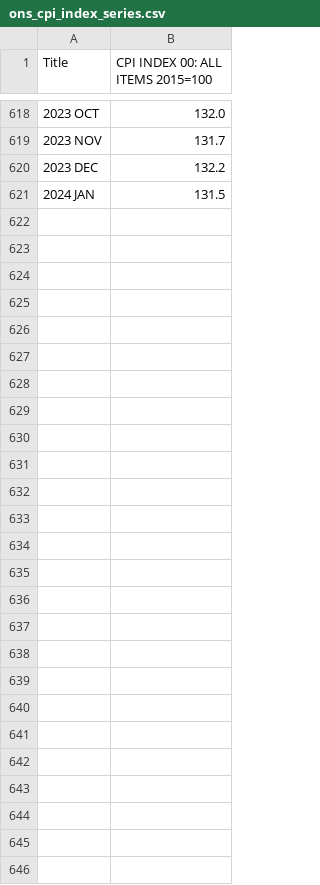
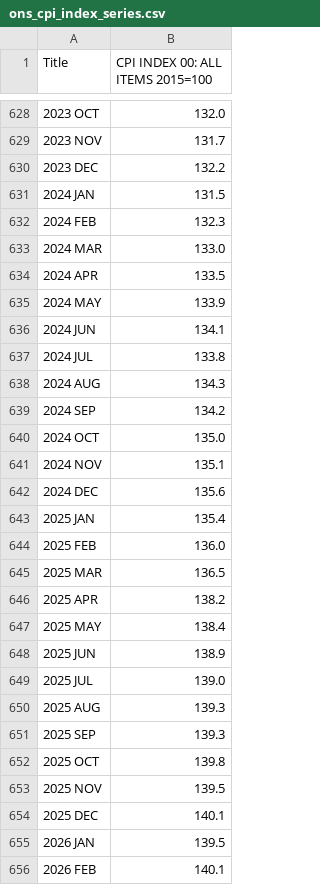
Before and after one commit to SussexUCU/USS, a CSV file: data/ons/ons_cpi_index_series.csv, drawn as a sheet; only a part is shown, gaps mark what is left out; the diff covers the shown part only.

Commit message:
Add files via upload

```diff
--- a/data/ons/ons_cpi_index_series.csv
+++ b/data/ons/ons_cpi_index_series.csv
@@ -621 +631,26 @@
 "2024 JAN","131.5"
+"2024 FEB","132.3"
+"2024 MAR","133.0"
+"2024 APR","133.5"
+"2024 MAY","133.9"
+"2024 JUN","134.1"
+"2024 JUL","133.8"
+"2024 AUG","134.3"
+"2024 SEP","134.2"
+"2024 OCT","135.0"
+"2024 NOV","135.1"
+"2024 DEC","135.6"
+"2025 JAN","135.4"
+"2025 FEB","136.0"
+"2025 MAR","136.5"
+"2025 APR","138.2"
+"2025 MAY","138.4"
+"2025 JUN","138.9"
+"2025 JUL","139.0"
+"2025 AUG","139.3"
+"2025 SEP","139.3"
+"2025 OCT","139.8"
+"2025 NOV","139.5"
+"2025 DEC","140.1"
+"2026 JAN","139.5"
+"2026 FEB","140.1"
```
Also changed, not shown: 10 added rows and 2 edited cells elsewhere in this file.
